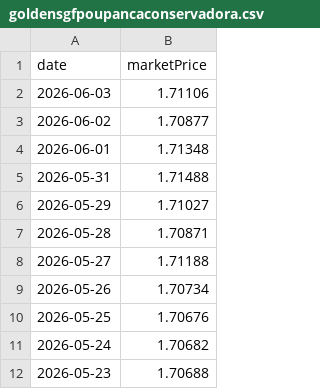
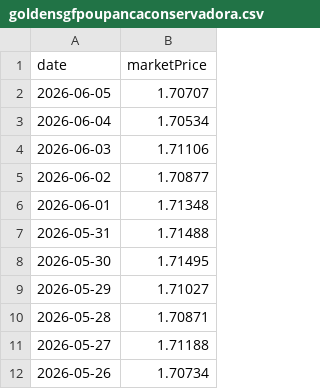
Before and after one commit to enen92/ghostfolio-goldensgf-ppr, a CSV file: output/goldensgfpoupancaconservadora.csv, drawn as a sheet; only a part is shown; the shorter side is filled out with more unchanged rows; the diff names each change by its address in the sheet, - before the commit and + after, or states it on an @@ line.

```diff
--- a/output/goldensgfpoupancaconservadora.csv
+++ b/output/goldensgfpoupancaconservadora.csv
+row 2: 2026-06-05 | 1.70707
+row 3: 2026-06-04 | 1.70534
+row 8: 2026-05-30 | 1.71495
```
Also changed, not shown: output/goldensgfpoupancaativa.csv, output/goldensgfpoupancadinamica.csv, 55 other files.
